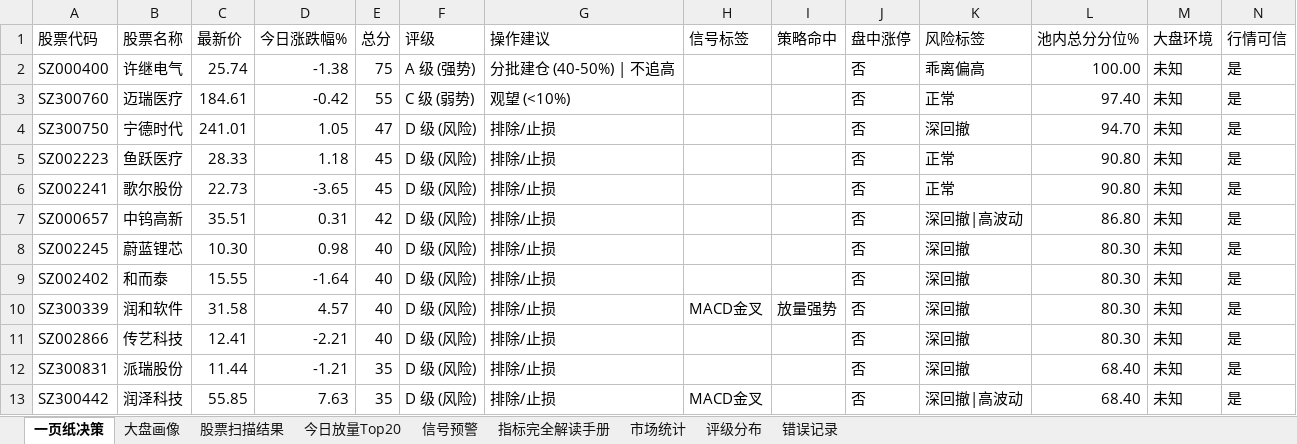
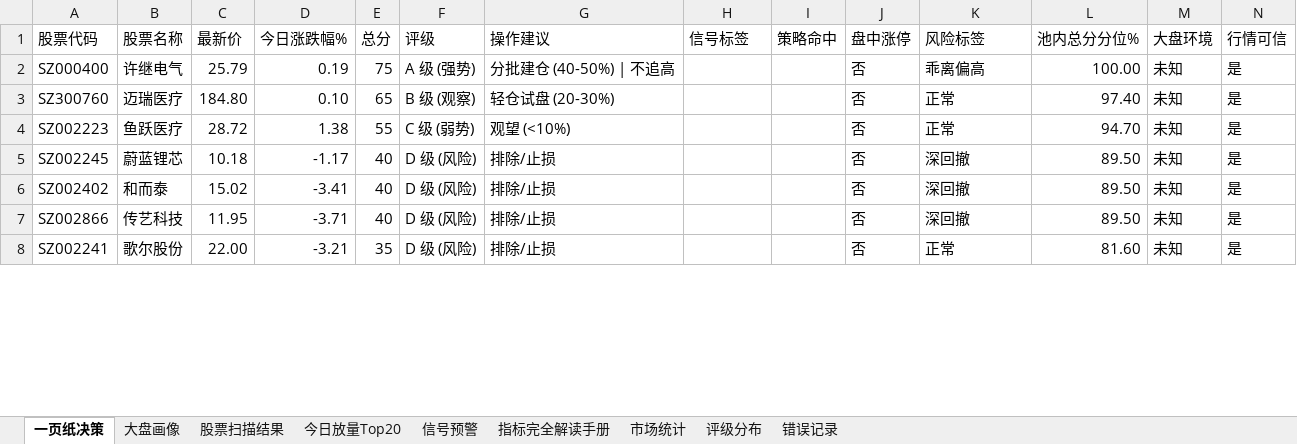
Before and after one commit to gaoyouxiaochao/stock-scanner-v79, an Excel workbook: results/latest.xlsx, sheet 一页纸决策, drawn as a sheet; only a part is shown; values as stored, in another font and other column widths than the file's, no cell formats; conditional formats not drawn; removed rows and columns are numbered as before the commit, all else as after; the diff covers the shown part only; the diff names each change by its address in the sheet, - before the commit and + after, or states it on an @@ line.

```diff
--- a/results/latest.xlsx (sheet 一页纸决策)
+++ b/results/latest.xlsx (sheet 一页纸决策)
-C2 (最新价): 25.74
+C2 (最新价): 25.79
-D2 (今日涨跌幅%): -1.38
+D2 (今日涨跌幅%): 0.19
-C3 (最新价): 184.61
+C3 (最新价): 184.80
-D3 (今日涨跌幅%): -0.42
+D3 (今日涨跌幅%): 0.10
-E3 (总分): 55
+E3 (总分): 65
-F3 (评级): C 级 (弱势)
+F3 (评级): B 级 (观察)
-G3 (操作建议): 观望 (<10%)
+G3 (操作建议): 轻仓试盘 (20-30%)
-row 4: SZ300750 | 宁德时代 | 241.01 | 1.05 | 47 | D 级 (风险) | 排除/止损 |  |  | 否 | 深回撤 | 94.70 | 未知 | 是
-C4 (最新价): 28.33
+C4 (最新价): 28.72
-D4 (今日涨跌幅%): 1.18
+D4 (今日涨跌幅%): 1.38
-E4 (总分): 45
+E4 (总分): 55
-F4 (评级): D 级 (风险)
+F4 (评级): C 级 (弱势)
-G4 (操作建议): 排除/止损
+G4 (操作建议): 观望 (<10%)
-L4 (池内总分分位%): 90.80
+L4 (池内总分分位%): 94.70
-row 6: SZ002241 | 歌尔股份 | 22.73 | -3.65 | 45 | D 级 (风险) | 排除/止损 |  |  | 否 | 正常 | 90.80 | 未知 | 是
-row 7: SZ000657 | 中钨高新 | 35.51 | 0.31 | 42 | D 级 (风险) | 排除/止损 |  |  | 否 | 深回撤|高波动 | 86.80 | 未知 | 是
-C5 (最新价): 10.30
+C5 (最新价): 10.18
-D5 (今日涨跌幅%): 0.98
+D5 (今日涨跌幅%): -1.17
-L5:L6 (池内总分分位%): 80.30
+L5:L6 (池内总分分位%): 89.50
-C6 (最新价): 15.55
+C6 (最新价): 15.02
-D6 (今日涨跌幅%): -1.64
+D6 (今日涨跌幅%): -3.41
-row 10: SZ300339 | 润和软件 | 31.58 | 4.57 | 40 | D 级 (风险) | 排除/止损 | MACD金叉 | 放量强势 | 否 | 深回撤 | 80.30 | 未知 | 是
-C7 (最新价): 12.41
+C7 (最新价): 11.95
-D7 (今日涨跌幅%): -2.21
+D7 (今日涨跌幅%): -3.71
-L7 (池内总分分位%): 80.30
+L7 (池内总分分位%): 89.50
-A8 (股票代码): SZ300831
+A8 (股票代码): SZ002241
-B8 (股票名称): 派瑞股份
+B8 (股票名称): 歌尔股份
-C8 (最新价): 11.44
+C8 (最新价): 22.00
-D8 (今日涨跌幅%): -1.21
+D8 (今日涨跌幅%): -3.21
-K8 (风险标签): 深回撤
+K8 (风险标签): 正常
-L8 (池内总分分位%): 68.40
+L8 (池内总分分位%): 81.60
-row 13: SZ300442 | 润泽科技 | 55.85 | 7.63 | 35 | D 级 (风险) | 排除/止损 | MACD金叉 |  | 否 | 深回撤|高波动 | 68.40 | 未知 | 是
```
Also changed, not shown: 8 added rows, 3 removed rows and 78 edited cells elsewhere in this sheet, sheet 股票扫描结果, sheet 今日放量Top20, sheet 评级分布, cell formats, 1 other file.
